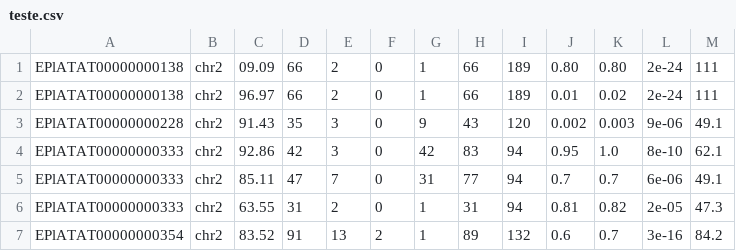
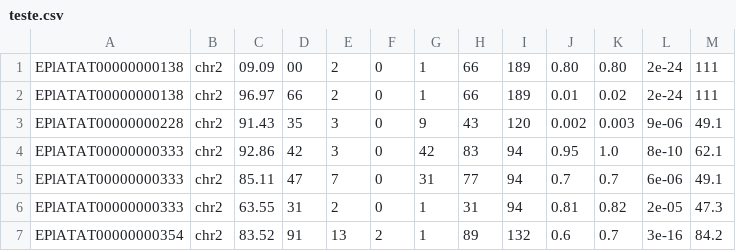
Before and after one commit to Fdmoscardini/fernandomoscardini, a CSV file: teste.csv, drawn as a sheet.

Commit message:
Update teste.csv

```diff
--- a/teste.csv
+++ b/teste.csv
@@ -1,2 +1,2 @@
-EPlATAT00000000138,chr2,09.09,66,2,0,1,66,189,0.80,0.80,2e-24,111
+EPlATAT00000000138,chr2,09.09,00,2,0,1,66,189,0.80,0.80,2e-24,111
 EPlATAT00000000138,chr2,96.97,66,2,0,1,66,189,0.01,0.02,2e-24,111
```
